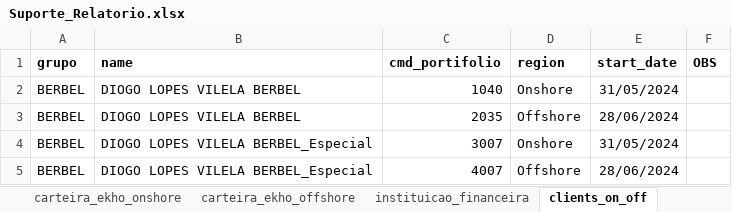
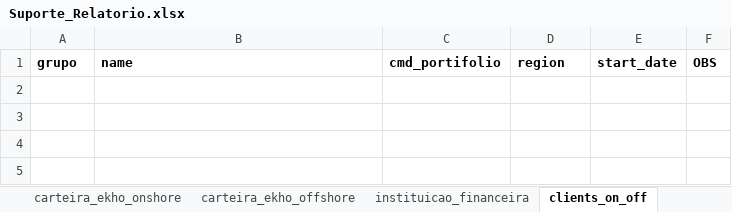
Before and after one commit to Ekho-Family-Office/relatorio_mensal, an Excel workbook: Suporte_Relatorio.xlsx, sheet clients_on_off, drawn as a sheet; values as stored, in another font and other column widths than the file's, no borders; the diff names each change by its address in the sheet, - before the commit and + after, or states it on an @@ line.

```diff
--- a/Suporte_Relatorio.xlsx (sheet clients_on_off)
+++ b/Suporte_Relatorio.xlsx (sheet clients_on_off)
-row 2: BERBEL | DIOGO LOPES VILELA BERBEL | 1040 | Onshore | 31/05/2024
-row 3: BERBEL | DIOGO LOPES VILELA BERBEL | 2035 | Offshore | 28/06/2024
-row 4: BERBEL | DIOGO LOPES VILELA BERBEL_Especial | 3007 | Onshore | 31/05/2024
-row 5: BERBEL | DIOGO LOPES VILELA BERBEL_Especial | 4007 | Offshore | 28/06/2024
```
Also changed, not shown: sheet clients_onshore (2), sheet clients_on_off (2), sheet clients_onshore, 1 other file.
